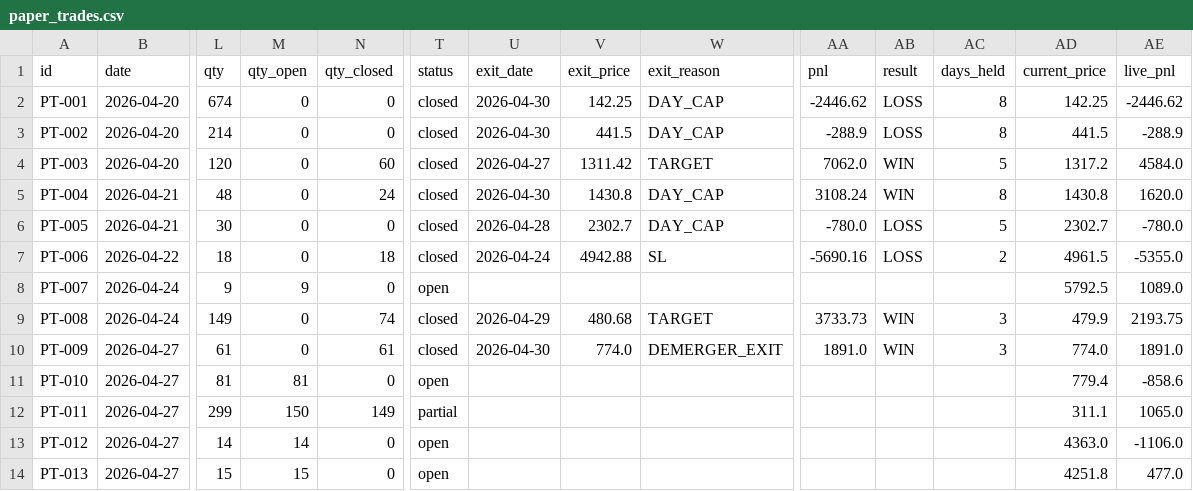
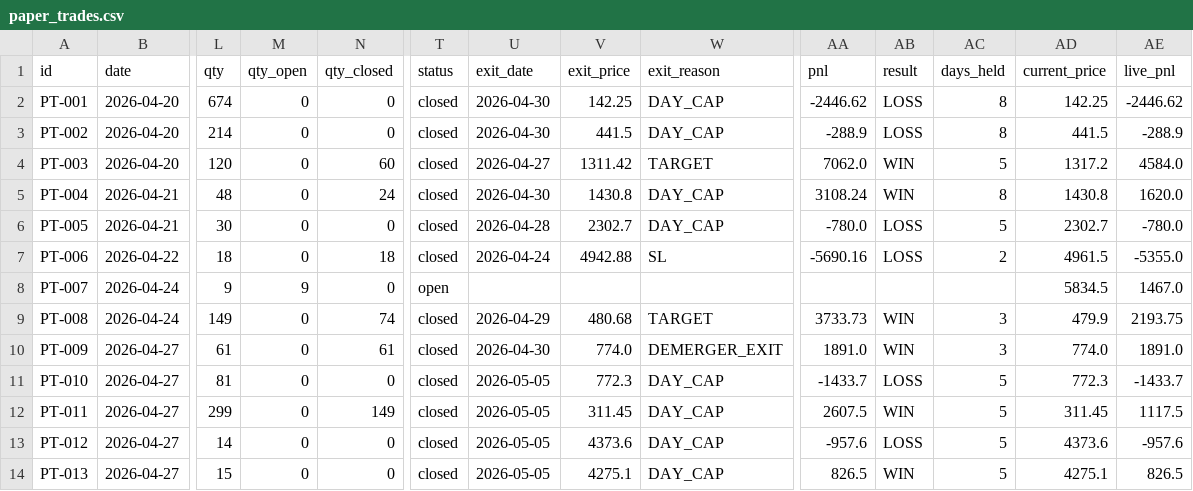
Before and after one commit to saisravanpalvaye/trading-bot-v2, a CSV file: paper_trades.csv, drawn as a sheet; only a part is shown, gaps mark what is left out; the diff covers the shown part only; the diff names each change by its address in the sheet, - before the commit and + after, or states it on an @@ line.

```diff
--- a/paper_trades.csv
+++ b/paper_trades.csv
-AD8 (current_price): 5792.5
+AD8 (current_price): 5834.5
-AE8 (live_pnl): 1089.0
+AE8 (live_pnl): 1467.0
-M11 (qty_open): 81
+M11 (qty_open): 0
-T11 (status): open
+T11 (status): closed
-U11:U14 (exit_date): (empty)
+U11:U14 (exit_date): 2026-05-05
-V11 (exit_price): (empty)
+V11 (exit_price): 772.3
-W11:W14 (exit_reason): (empty)
+W11:W14 (exit_reason): DAY_CAP
-AA11 (pnl): (empty)
+AA11 (pnl): -1433.7
-AB11 (result): (empty)
+AB11 (result): LOSS
-AC11:AC14 (days_held): (empty)
+AC11:AC14 (days_held): 5
-AD11 (current_price): 779.4
+AD11 (current_price): 772.3
-AE11 (live_pnl): -858.6
+AE11 (live_pnl): -1433.7
-M12 (qty_open): 150
+M12 (qty_open): 0
-T12 (status): partial
+T12 (status): closed
-V12 (exit_price): (empty)
+V12 (exit_price): 311.45
-AA12 (pnl): (empty)
+AA12 (pnl): 2607.5
-AB12 (result): (empty)
+AB12 (result): WIN
-AD12 (current_price): 311.1
+AD12 (current_price): 311.45
-AE12 (live_pnl): 1065.0
+AE12 (live_pnl): 1117.5
-M13 (qty_open): 14
+M13 (qty_open): 0
-T13:T14 (status): open
+T13:T14 (status): closed
-V13 (exit_price): (empty)
+V13 (exit_price): 4373.6
-AA13 (pnl): (empty)
+AA13 (pnl): -957.6
-AB13 (result): (empty)
+AB13 (result): LOSS
-AD13 (current_price): 4363.0
+AD13 (current_price): 4373.6
-AE13 (live_pnl): -1106.0
+AE13 (live_pnl): -957.6
-M14 (qty_open): 15
+M14 (qty_open): 0
-V14 (exit_price): (empty)
+V14 (exit_price): 4275.1
-AA14 (pnl): (empty)
+AA14 (pnl): 826.5
-AB14 (result): (empty)
+AB14 (result): WIN
-AD14 (current_price): 4251.8
+AD14 (current_price): 4275.1
-AE14 (live_pnl): 477.0
+AE14 (live_pnl): 826.5
```
Also changed, not shown: 40 edited cells elsewhere in this file, trade_log.csv.
